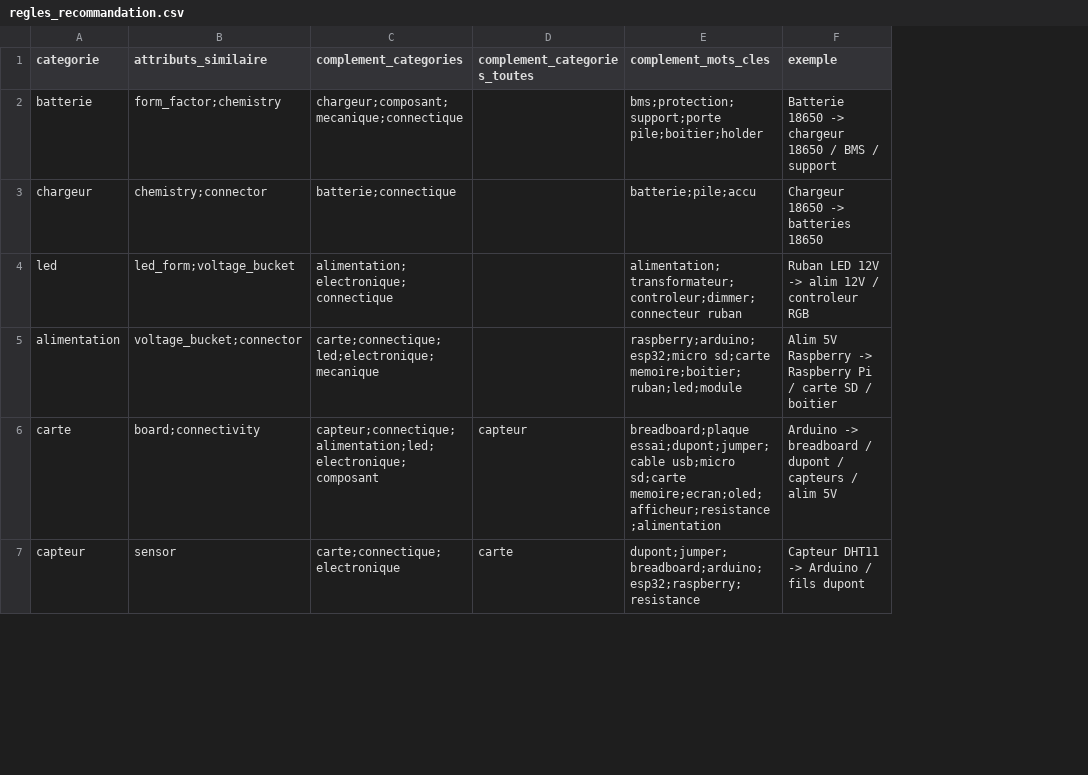
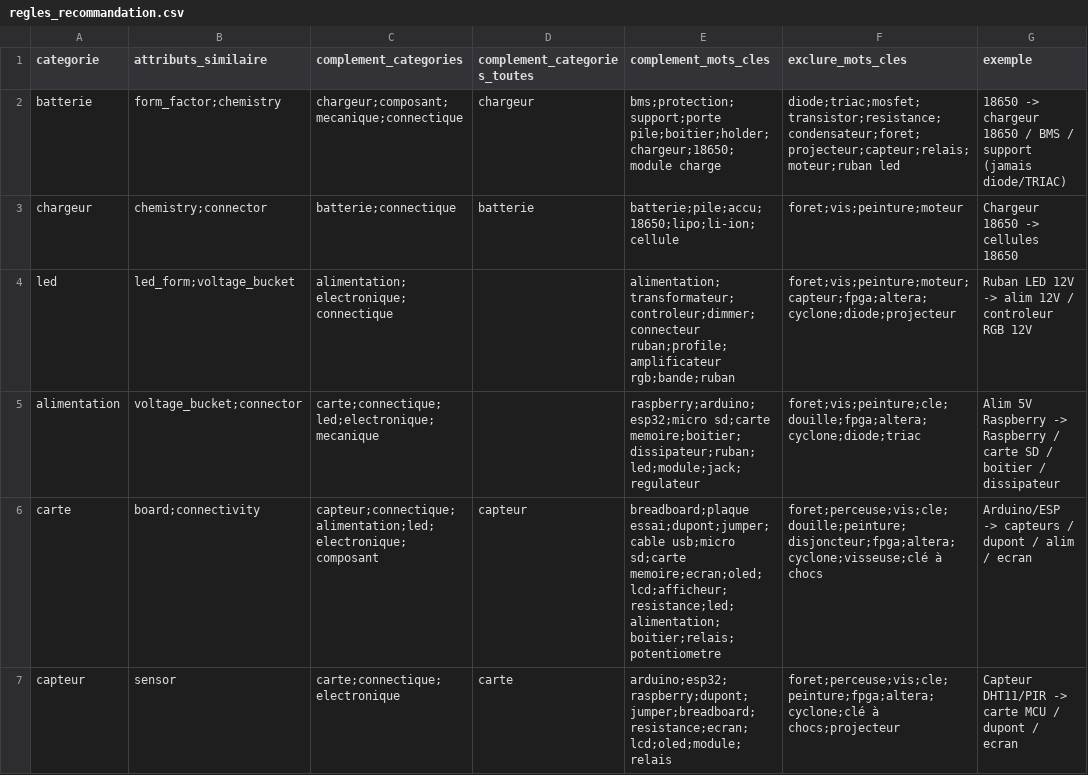
Before and after one commit to yazid-mrouki/AiRecommadation, a CSV file: regles_recommandation.csv, drawn as a sheet; only a part is shown; addresses are those after the commit; the diff covers the shown part only; the diff names each change by its address in the sheet, - before the commit and + after, or states it on an @@ line.

```diff
--- a/regles_recommandation.csv
+++ b/regles_recommandation.csv
+column F (exclure_mots_cles), rows 2-7: diode;triac;mosfet;transistor;resistance;condensateur;foret;projecteur;capteur;relais;moteur;ruban led | foret;vis;peinture;moteur | foret;vis;peinture;moteur;capteur;fpga;altera;cyclone;diode;projecteur | foret;vis;peinture;cle;douille;fpga;altera;cyclone;diode;triac | foret;perceuse;vis;cle;douille;peinture;disjoncteur;fpga;altera;cyclone;visseuse;clé à chocs | foret;perceuse;vis;cle;peinture;fpga;altera;cyclone;clé à chocs;projecteur
-D2 (complement_categories_toutes): (empty)
+D2 (complement_categories_toutes): chargeur
-E2 (complement_mots_cles): bms;protection;support;porte pile;boitier;holder
+E2 (complement_mots_cles): bms;protection;support;porte pile;boitier;holder;chargeur;18650;module charge
-G2 (exemple): Batterie 18650 -> chargeur 18650 / BMS / support
+G2 (exemple): 18650 -> chargeur 18650 / BMS / support (jamais diode/TRIAC)
-D3 (complement_categories_toutes): (empty)
+D3 (complement_categories_toutes): batterie
-E3 (complement_mots_cles): batterie;pile;accu
+E3 (complement_mots_cles): batterie;pile;accu;18650;lipo;li-ion;cellule
-G3 (exemple): Chargeur 18650 -> batteries 18650
+G3 (exemple): Chargeur 18650 -> cellules 18650
-E4 (complement_mots_cles): alimentation;transformateur;controleur;dimmer;connecteur ruban
+E4 (complement_mots_cles): alimentation;transformateur;controleur;dimmer;connecteur ruban;profile;amplificateur rgb;bande;ruban
-G4 (exemple): Ruban LED 12V -> alim 12V / controleur RGB
+G4 (exemple): Ruban LED 12V -> alim 12V / controleur RGB 12V
-E5 (complement_mots_cles): raspberry;arduino;esp32;micro sd;carte memoire;boitier;ruban;led;module
+E5 (complement_mots_cles): raspberry;arduino;esp32;micro sd;carte memoire;boitier;dissipateur;ruban;led;module;jack;regulateur
-G5 (exemple): …-> Raspberry Pi / carte SD / boitier
+G5 (exemple): …-> Raspberry / carte SD / boitier / dissipateur
-E6 (complement_mots_cles): …usb;micro sd;carte memoire;ecran;oled;afficheur;resistance;alimentation
+E6 (complement_mots_cles): …usb;micro sd;carte memoire;ecran;oled;lcd;afficheur;resistance;led;alimentation;boitier;relais;potentiometre
-G6 (exemple): Arduino -> breadboard / dupont / capteurs / alim 5V
+G6 (exemple): Arduino/ESP -> capteurs / dupont / alim / ecran
-E7 (complement_mots_cles): dupont;jumper;breadboard;arduino;esp32;raspberry;resistance
+E7 (complement_mots_cles): arduino;esp32;raspberry;dupont;jumper;breadboard;resistance;ecran;lcd;oled;module;relais
-G7 (exemple): Capteur DHT11 -> Arduino / fils dupont
+G7 (exemple): Capteur DHT11/PIR -> carte MCU / dupont / ecran
```
Also changed, not shown: 26 edited cells elsewhere in this file, 1 other file.
